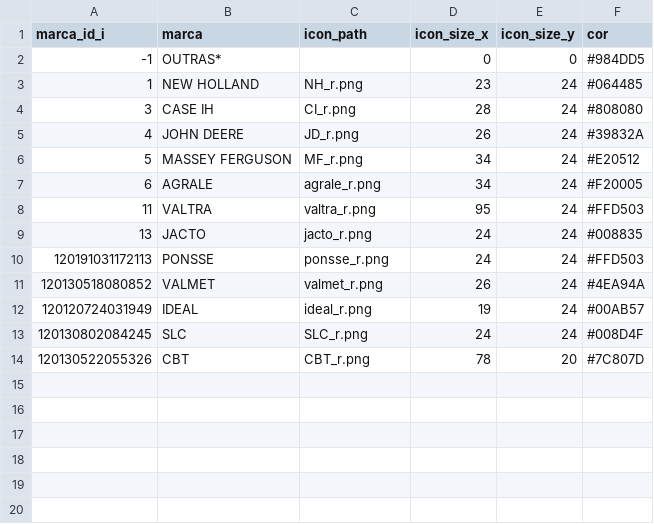
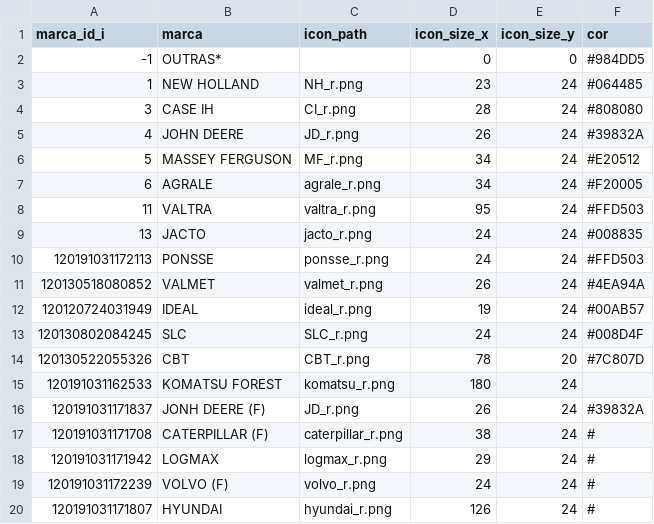
Before and after one commit to mikael04/r_elevata, a CSV file: Icons/marcas_icon.csv, drawn as a sheet; the diff names each change by its address in the sheet, - before the commit and + after, or states it on an @@ line.

```diff
--- a/Icons/marcas_icon.csv
+++ b/Icons/marcas_icon.csv
+row 15: 120191031162533 | KOMATSU FOREST | komatsu_r.png | 180 | 24
+row 16: 120191031171837 | JONH DEERE (F) | JD_r.png | 26 | 24 | #39832A
+row 17: 120191031171708 | CATERPILLAR (F) | caterpillar_r.png | 38 | 24 | #
+row 18: 120191031171942 | LOGMAX | logmax_r.png | 29 | 24 | #
+row 19: 120191031172239 | VOLVO (F) | volvo_r.png | 24 | 24 | #
+row 20: 120191031171807 | HYUNDAI | hyundai_r.png | 126 | 24 | #
```
Also changed, not shown: 14 other files.
